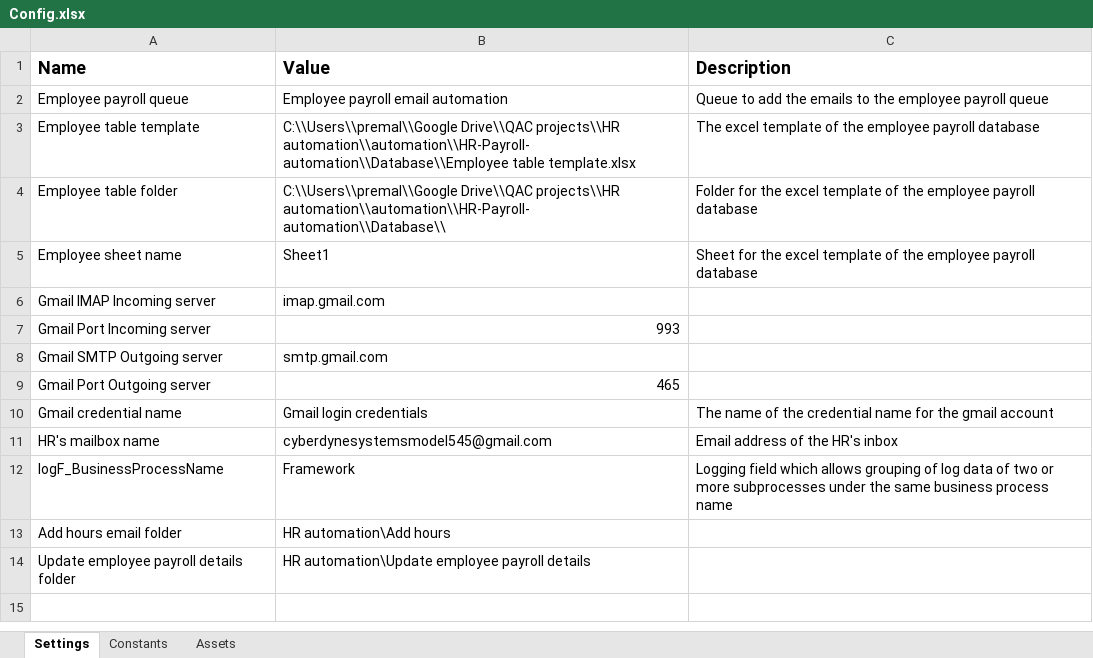
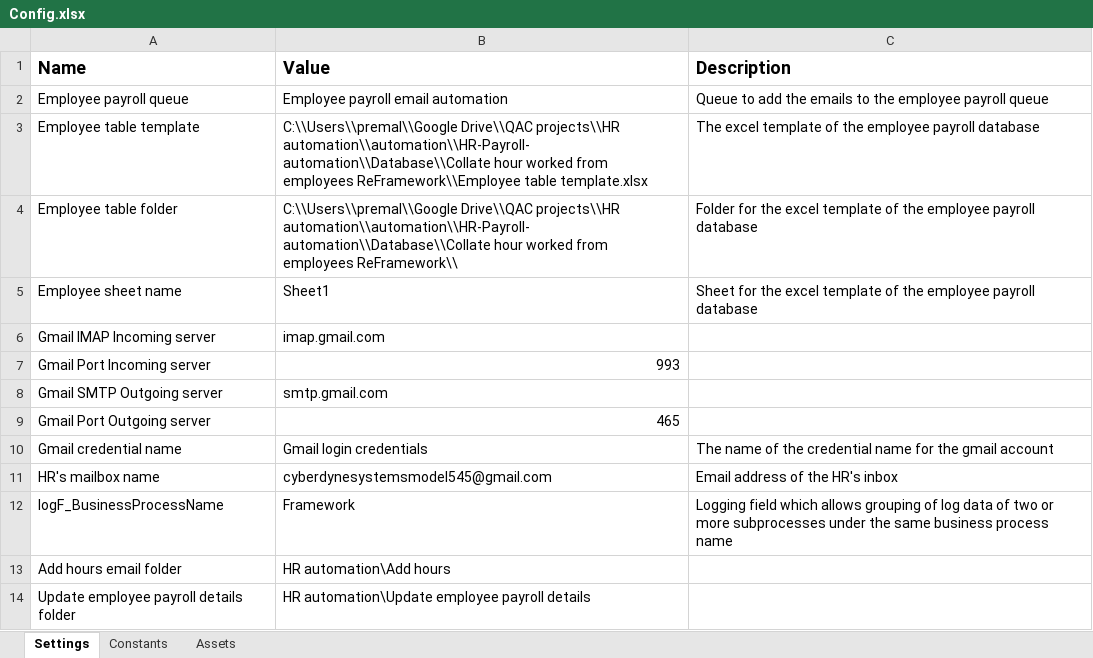
Before and after one commit to premalnayee/HR-Payroll-automation, an Excel workbook: Collate hour worked from employees ReFramework/Config/Config.xlsx, sheet Settings, drawn as a sheet; values as stored, in another font and other column widths than the file's, no borders; the diff names each change by its address in the sheet, - before the commit and + after, or states it on an @@ line.

```diff
--- a/Collate hour worked from employees ReFramework/Config/Config.xlsx (sheet Settings)
+++ b/Collate hour worked from employees ReFramework/Config/Config.xlsx (sheet Settings)
-B3 (Value): …Drive\\QAC projects\\HR automation\\automation\\HR-Payroll-automation\\Database\\Employee table template.xlsx
+B3 (Value): …Drive\\QAC projects\\HR automation\\automation\\HR-Payroll-automation\\Database\\Collate hour worked from employees ReFramework\\Employee table template.xlsx
-B4 (Value): …Drive\\QAC projects\\HR automation\\automation\\HR-Payroll-automation\\Database\\
+B4 (Value): …Drive\\QAC projects\\HR automation\\automation\\HR-Payroll-automation\\Database\\Collate hour worked from employees ReFramework\\
```
Also changed, not shown: 29 other files.
